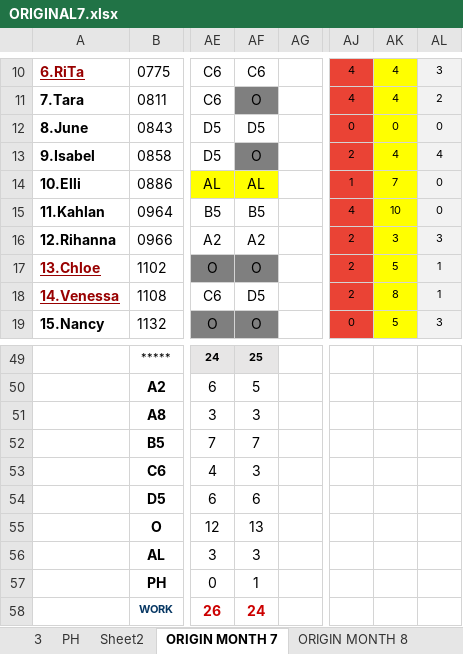
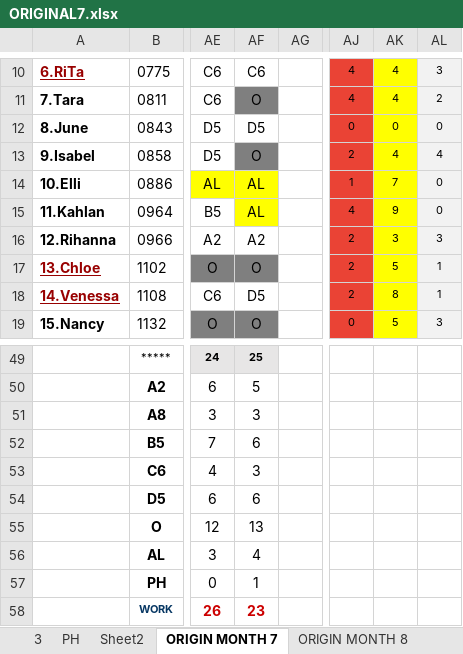
Before and after one commit to Chats-club/roter-ga, an Excel workbook: uploads/ORIGINAL7.xlsx, sheet ORIGIN MONTH 7, drawn as a sheet; only a part is shown, gaps mark what is left out; values as stored, in another font and other column widths than the file's, no borders; charts and pictures and conditional formats not drawn; the diff names each change by its address in the sheet, - before the commit and + after, or states it on an @@ line.

```diff
--- a/uploads/ORIGINAL7.xlsx (sheet ORIGIN MONTH 7)
+++ b/uploads/ORIGINAL7.xlsx (sheet ORIGIN MONTH 7)
-AF15: B5
+AF15: AL
-AF15 fill: none
+AF15 fill: #FFFF00
-AK15: 10
+AK15: 9
-AF52: 7
+AF52: 6
-AF56: 3
+AF56: 4
-AF58: 24
+AF58: 23
```
Also changed, not shown: sheet ORIGIN MONTH 8, sheet MONTH8, sheet ManPower8, sheet ManPower7, sheet Month7, sheet M0NTH7, other sheet tabs, charts or pictures.
